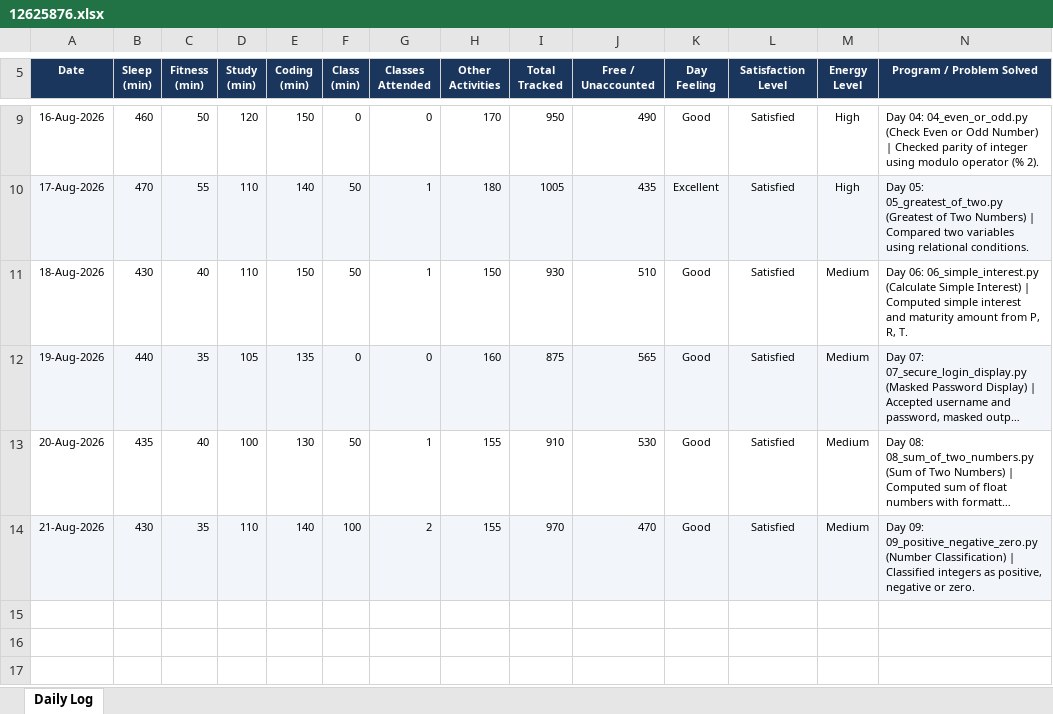
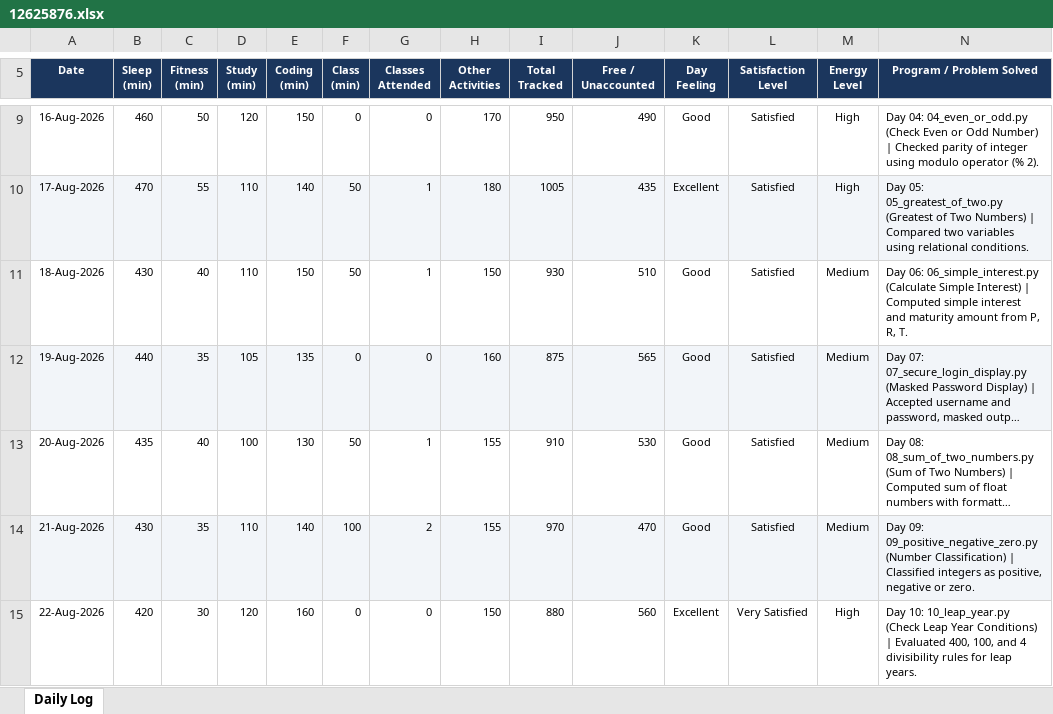
Before and after one commit to nitishkapoor01/12625876-CAP776, an Excel workbook: 12625876.xlsx, sheet Daily Log, drawn as a sheet; only a part is shown, gaps mark what is left out; long unchanged cells end in …; values as stored, in another font and other column widths than the file's, no borders; the diff names each change by its address in the sheet, - before the commit and + after, or states it on an @@ line.

Commit message:
Day 10 (22-Aug-2026): Practice 10 Leap Year & update daily activity log

```diff
--- a/12625876.xlsx (sheet Daily Log)
+++ b/12625876.xlsx (sheet Daily Log)
+row 15: 22-Aug-2026 | 420 | 30 | 120 | 160 | 0 | 0 | 150 | 880 | 560 | Excellent | Very Satisfied | High | Day 10: 10_leap_year.py (Check Leap Year Conditions) | Evaluated 400, 100, and 4 divisibility rules for leap years.
```
Also changed, not shown: 1 other file.
